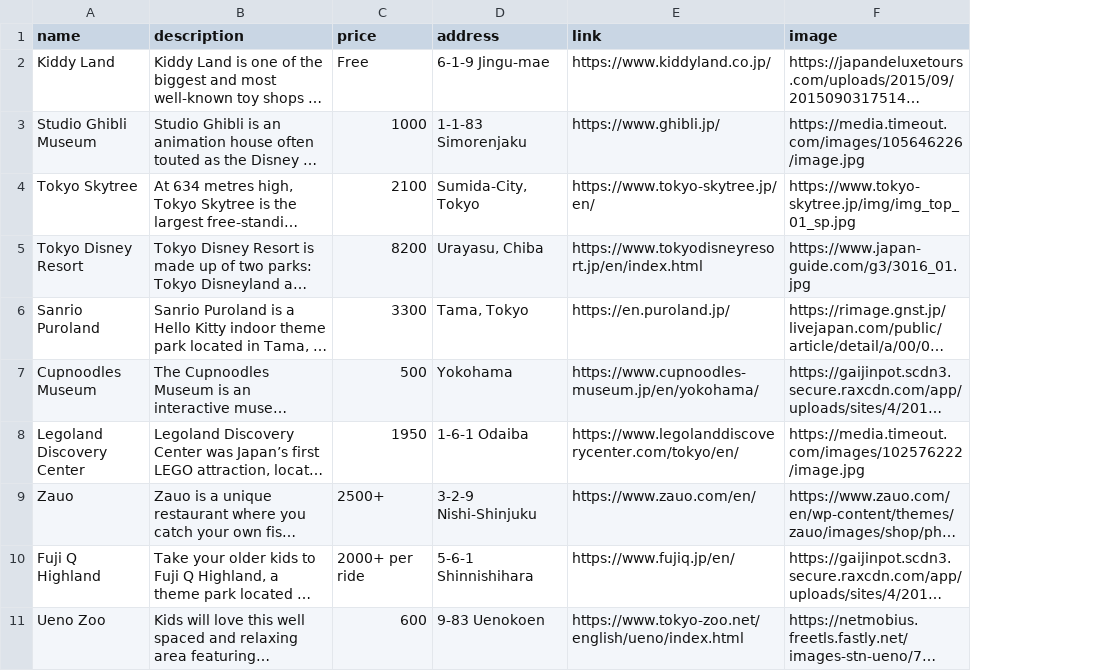
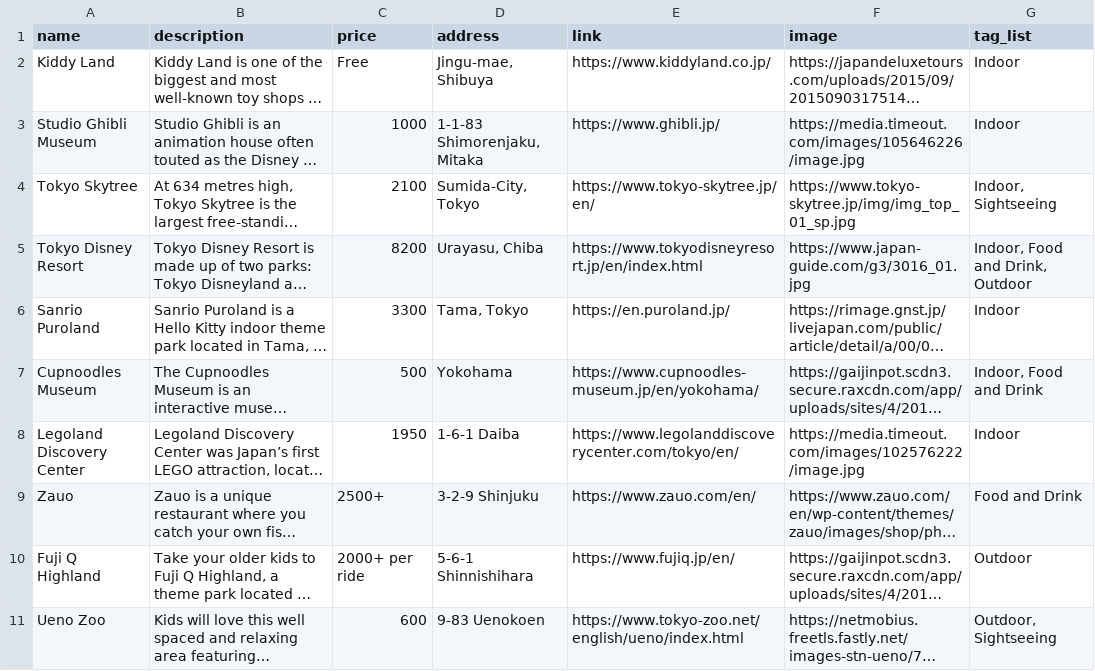
Before and after one commit to PierreRichemond/Ikujitime, a CSV file: db/activity.csv, drawn as a sheet; only a part is shown; long unchanged cells end in …; the diff names each change by its address in the sheet, - before the commit and + after, or states it on an @@ line.

```diff
--- a/db/activity.csv
+++ b/db/activity.csv
+column G (tag_list), rows 2-11: Indoor | Indoor | Indoor, Sightseeing | Indoor, Food and Drink, Outdoor | Indoor | Indoor, Food and Drink | Indoor | Food and Drink | Outdoor | Outdoor, Sightseeing
-D2 (address): 6-1-9 Jingu-mae
+D2 (address): Jingu-mae, Shibuya
-D3 (address): 1-1-83 Simorenjaku
+D3 (address): 1-1-83 Shimorenjaku, Mitaka
-D8 (address): 1-6-1 Odaiba
+D8 (address): 1-6-1 Daiba
-D9 (address): 3-2-9 Nishi-Shinjuku
+D9 (address): 3-2-9 Shinjuku
```
Also changed, not shown: 5 other files.
